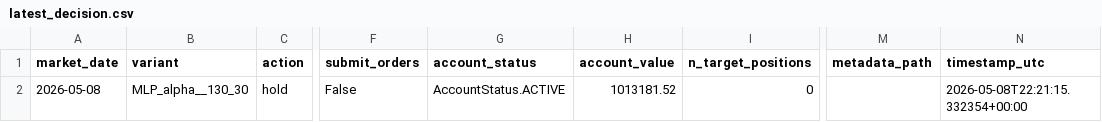
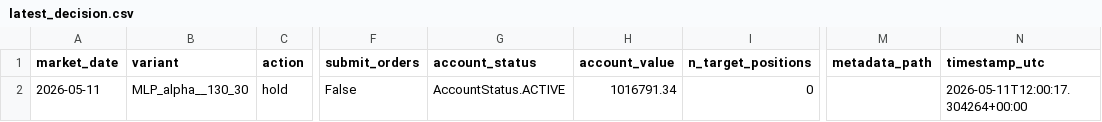
Before and after one commit to FinTechEntrepreneurldz/Model_B_Paper_Trading, a CSV file: logs/decisions/latest_decision.csv, drawn as a sheet; only a part is shown, gaps mark what is left out; the diff names each change by its address in the sheet, - before the commit and + after, or states it on an @@ line.

```diff
--- a/logs/decisions/latest_decision.csv
+++ b/logs/decisions/latest_decision.csv
-A2 (market_date): 2026-05-08
+A2 (market_date): 2026-05-11
-H2 (account_value): 1013181.52
+H2 (account_value): 1016791.34
-N2 (timestamp_utc): 2026-05-08T22:21:15.332354+00:00
+N2 (timestamp_utc): 2026-05-11T12:00:17.304264+00:00
```
Also changed, not shown: logs/decisions/decisions.csv, logs/health/signal_history.csv, 3 other files.
